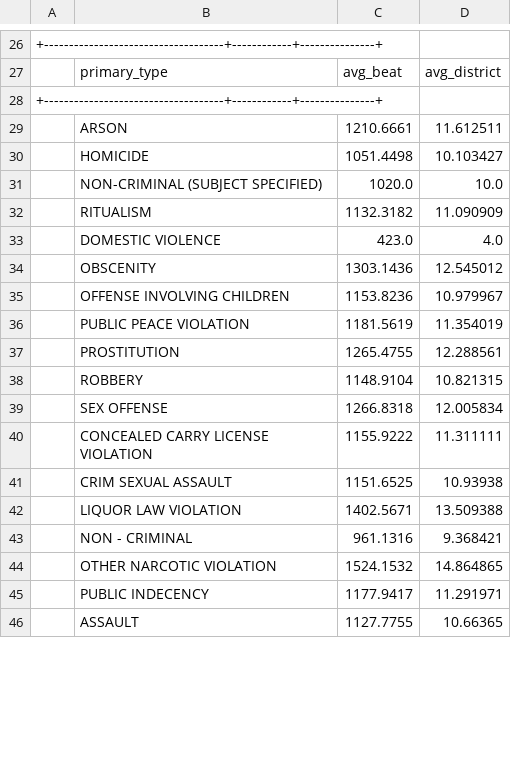
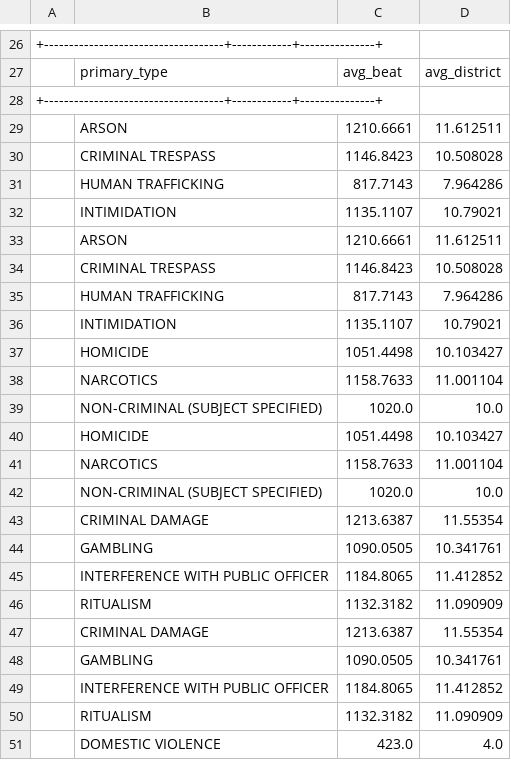
Before and after one commit to Ishikawwwa/CriminalChicago, a CSV file: output/q6.csv, drawn as a sheet; only a part is shown, gaps mark what is left out; the shorter side is filled out with more unchanged rows; the diff covers the shown part only.

```diff
--- a/output/q6.csv
+++ b/output/q6.csv
@@ -29,4 +29,22 @@
 | ARSON                              | 1210.6661  | 11.612511     |
+| CRIMINAL TRESPASS                  | 1146.8423  | 10.508028     |
+| HUMAN TRAFFICKING                  | 817.7143   | 7.964286      |
+| INTIMIDATION                       | 1135.1107  | 10.79021      |
+| ARSON                              | 1210.6661  | 11.612511     |
+| CRIMINAL TRESPASS                  | 1146.8423  | 10.508028     |
+| HUMAN TRAFFICKING                  | 817.7143   | 7.964286      |
+| INTIMIDATION                       | 1135.1107  | 10.79021      |
 | HOMICIDE                           | 1051.4498  | 10.103427     |
+| NARCOTICS                          | 1158.7633  | 11.001104     |
 | NON-CRIMINAL (SUBJECT SPECIFIED)   | 1020.0     | 10.0          |
+| HOMICIDE                           | 1051.4498  | 10.103427     |
+| NARCOTICS                          | 1158.7633  | 11.001104     |
+| NON-CRIMINAL (SUBJECT SPECIFIED)   | 1020.0     | 10.0          |
+| CRIMINAL DAMAGE                    | 1213.6387  | 11.55354      |
+| GAMBLING                           | 1090.0505  | 10.341761     |
+| INTERFERENCE WITH PUBLIC OFFICER   | 1184.8065  | 11.412852     |
+| RITUALISM                          | 1132.3182  | 11.090909     |
+| CRIMINAL DAMAGE                    | 1213.6387  | 11.55354      |
+| GAMBLING                           | 1090.0505  | 10.341761     |
+| INTERFERENCE WITH PUBLIC OFFICER   | 1184.8065  | 11.412852     |
 | RITUALISM                          | 1132.3182  | 11.090909     |
```
Also changed, not shown: 24 added rows, 8 moved rows and 1 edited cell elsewhere in this file, output/q1.csv, output/q2.csv, 21 other files.
